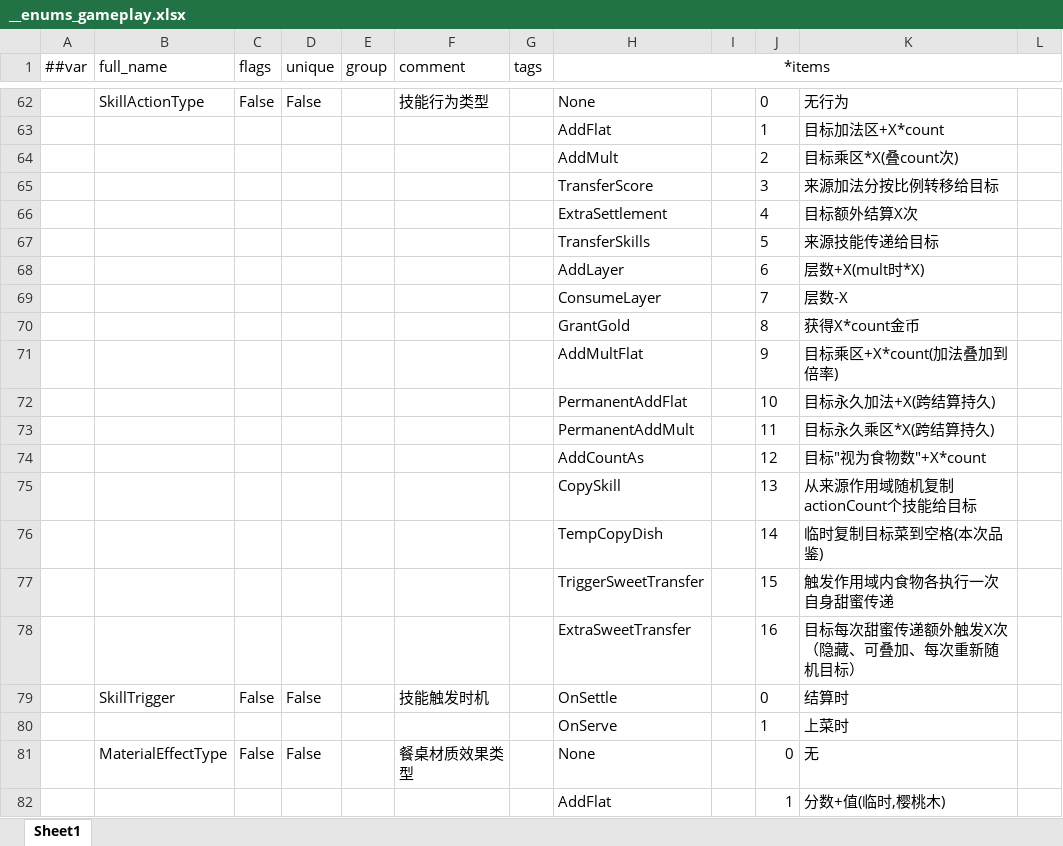
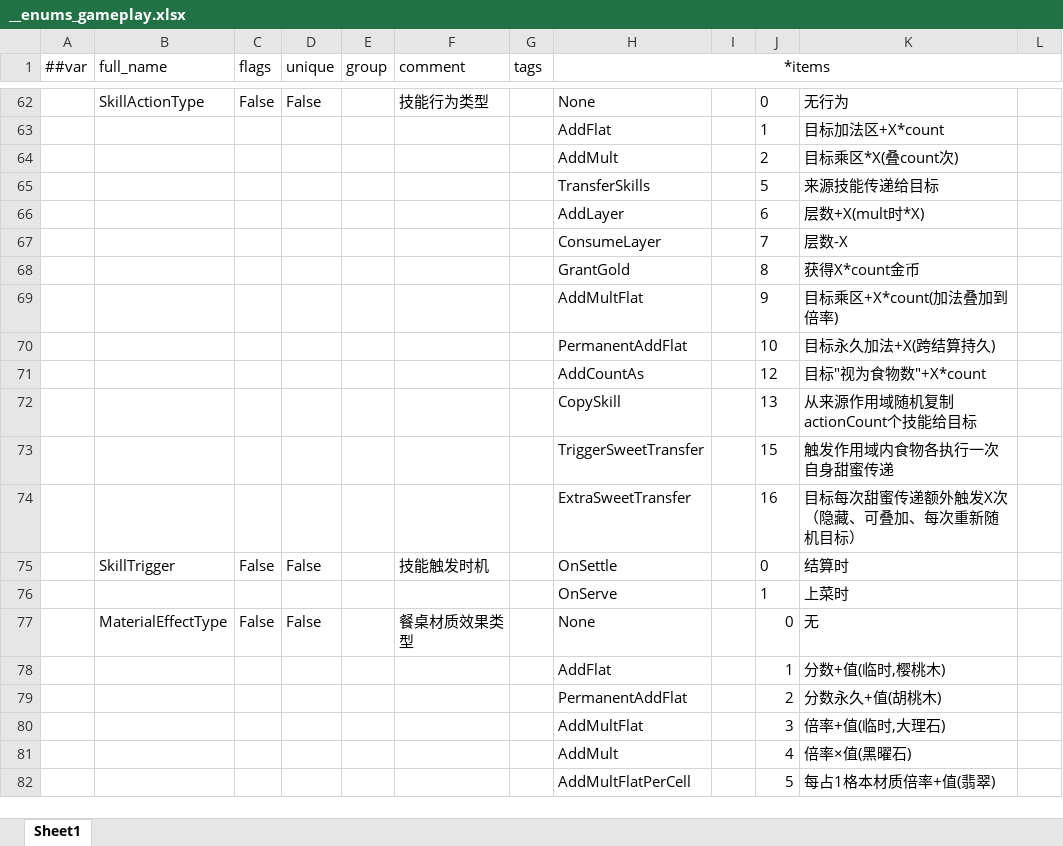
Before and after one commit to 2563495284/gourmetproject, an Excel workbook: GourmetProject/GameConfig/Datas/__enums_gameplay.xlsx, sheet Sheet1, drawn as a sheet; only a part is shown, gaps mark what is left out; the shorter side is filled out with more unchanged rows; values as stored, in another font and other column widths than the file's, no borders; the diff names each change by its address in the sheet, - before the commit and + after, or states it on an @@ line.

```diff
--- a/GourmetProject/GameConfig/Datas/__enums_gameplay.xlsx (sheet Sheet1)
+++ b/GourmetProject/GameConfig/Datas/__enums_gameplay.xlsx (sheet Sheet1)
-row 65:  |  |  |  |  |  |  | TransferScore |  | 3 | 来源加法分按比例转移给目标
-row 66:  |  |  |  |  |  |  | ExtraSettlement |  | 4 | 目标额外结算X次
-row 73:  |  |  |  |  |  |  | PermanentAddMult |  | 11 | 目标永久乘区*X(跨结算持久)
-row 76:  |  |  |  |  |  |  | TempCopyDish |  | 14 | 临时复制目标菜到空格(本次品鉴)
```
Also changed, not shown: 37 other files.
